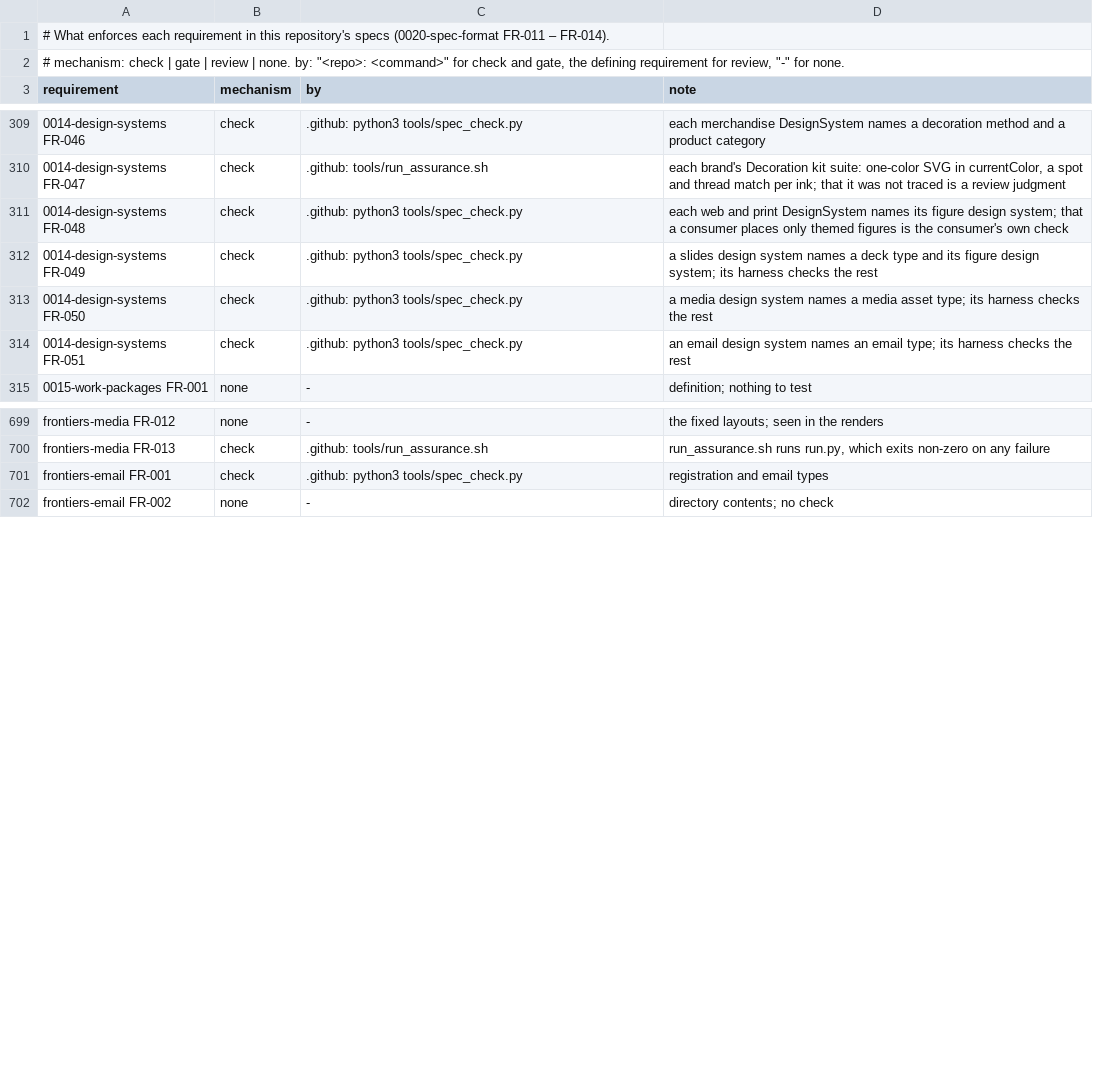
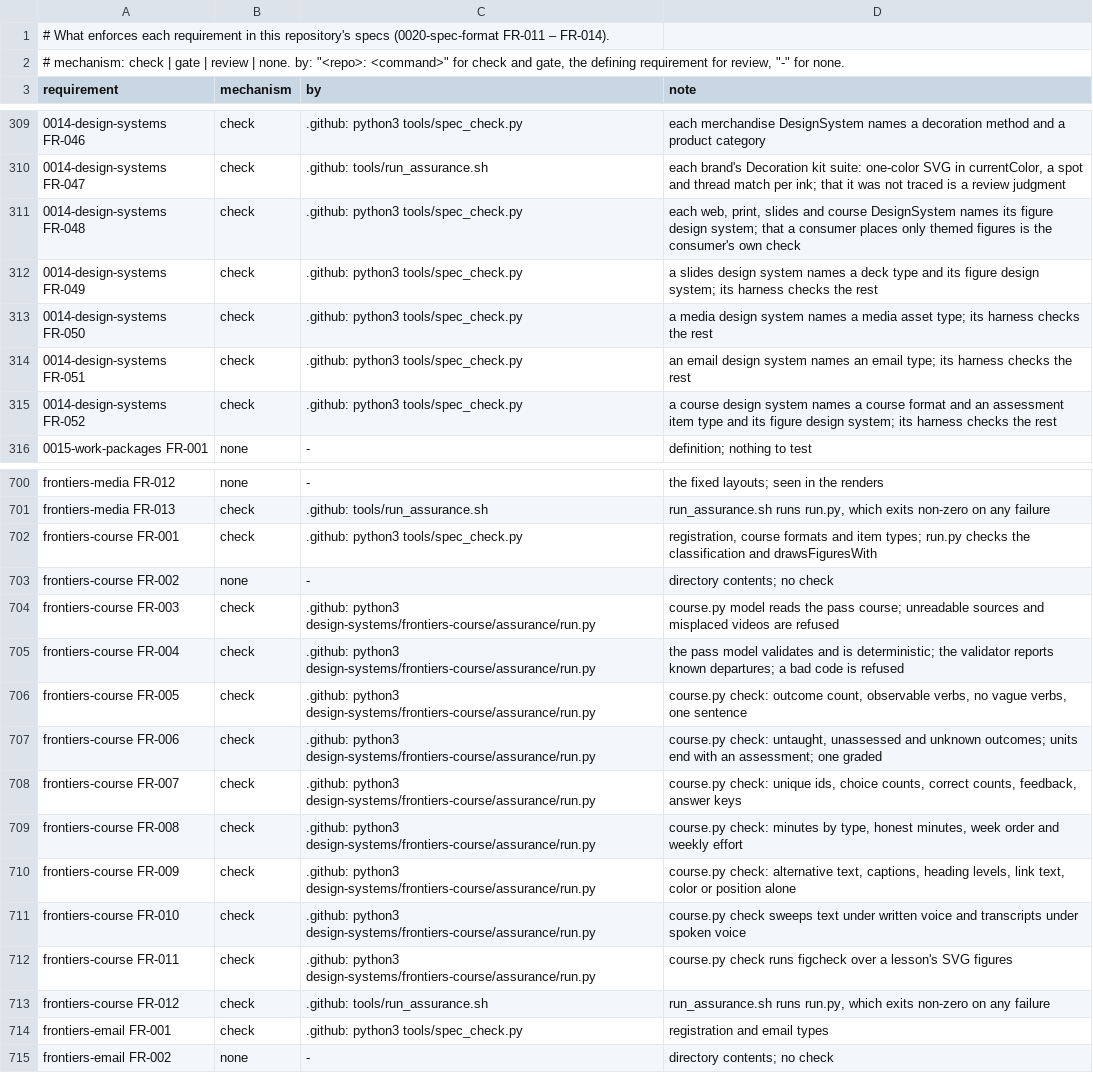
Before and after one commit to intellectual-frontiers/.github, a TSV file: spec-kit/enforcement.tsv, drawn as a sheet; only a part is shown, gaps mark what is left out.

Commit message:
Add the course kind and frontiers-course
0014 FR-052 profiles a course design system; the ontology gains the kind,
course formats and assessment item types. frontiers-course reads a course
written as Markdown into a model its JSON Schema describes and checks
outcome alignment, assessment items, pacing, accessibility, voice and
figures, with a fixture course and twenty edits that must fail.

```diff
--- a/spec-kit/enforcement.tsv
+++ b/spec-kit/enforcement.tsv
@@ -310,3 +310,3 @@ requirement	mechanism	by	note
 0014-design-systems FR-047	check	.github: tools/run_assurance.sh	each brand's Decoration kit suite: one-color SVG in currentColor, a spot and thread match per ink; that it was not traced is a review judgment
-0014-design-systems FR-048	check	.github: python3 tools/spec_check.py	each web and print DesignSystem names its figure design system; that a consumer places only themed figures is the consumer's own check
+0014-design-systems FR-048	check	.github: python3 tools/spec_check.py	each web, print, slides and course DesignSystem names its figure design system; that a consumer places only themed figures is the consumer's own check
 0014-design-systems FR-049	check	.github: python3 tools/spec_check.py	a slides design system names a deck type and its figure design system; its harness checks the rest
@@ -314,2 +314,3 @@ requirement	mechanism	by	note
 0014-design-systems FR-051	check	.github: python3 tools/spec_check.py	an email design system names an email type; its harness checks the rest
+0014-design-systems FR-052	check	.github: python3 tools/spec_check.py	a course design system names a course format and an assessment item type and its figure design system; its harness checks the rest
 0015-work-packages FR-001	none	-	definition; nothing to test
@@ -700,2 +701,14 @@ frontiers-media FR-012	none	-	the fixed layouts; seen in the renders
 frontiers-media FR-013	check	.github: tools/run_assurance.sh	run_assurance.sh runs run.py, which exits non-zero on any failure
+frontiers-course FR-001	check	.github: python3 tools/spec_check.py	registration, course formats and item types; run.py checks the classification and drawsFiguresWith
+frontiers-course FR-002	none	-	directory contents; no check
+frontiers-course FR-003	check	.github: python3 design-systems/frontiers-course/assurance/run.py	course.py model reads the pass course; unreadable sources and misplaced videos are refused
+frontiers-course FR-004	check	.github: python3 design-systems/frontiers-course/assurance/run.py	the pass model validates and is deterministic; the validator reports known departures; a bad code is refused
+frontiers-course FR-005	check	.github: python3 design-systems/frontiers-course/assurance/run.py	course.py check: outcome count, observable verbs, no vague verbs, one sentence
+frontiers-course FR-006	check	.github: python3 design-systems/frontiers-course/assurance/run.py	course.py check: untaught, unassessed and unknown outcomes; units end with an assessment; one graded
+frontiers-course FR-007	check	.github: python3 design-systems/frontiers-course/assurance/run.py	course.py check: unique ids, choice counts, correct counts, feedback, answer keys
+frontiers-course FR-008	check	.github: python3 design-systems/frontiers-course/assurance/run.py	course.py check: minutes by type, honest minutes, week order and weekly effort
+frontiers-course FR-009	check	.github: python3 design-systems/frontiers-course/assurance/run.py	course.py check: alternative text, captions, heading levels, link text, color or position alone
+frontiers-course FR-010	check	.github: python3 design-systems/frontiers-course/assurance/run.py	course.py check sweeps text under written voice and transcripts under spoken voice
+frontiers-course FR-011	check	.github: python3 design-systems/frontiers-course/assurance/run.py	course.py check runs figcheck over a lesson's SVG figures
+frontiers-course FR-012	check	.github: tools/run_assurance.sh	run_assurance.sh runs run.py, which exits non-zero on any failure
 frontiers-email FR-001	check	.github: python3 tools/spec_check.py	registration and email types
```
Also changed, not shown: 45 other files.
